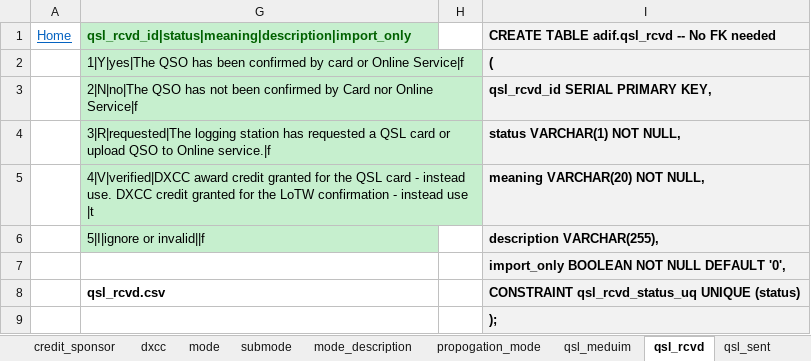
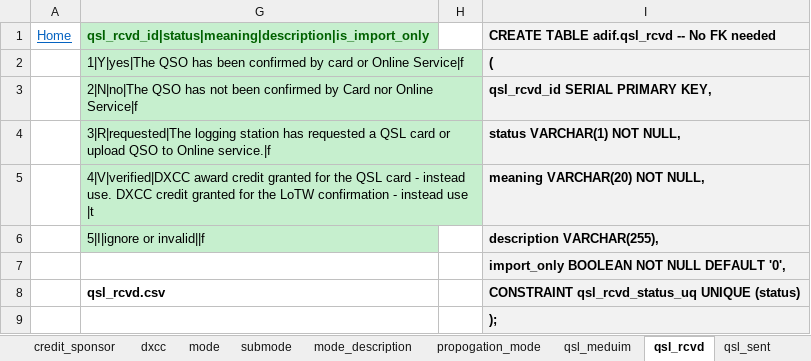
Before and after one commit to KI7MT/ards-tools, an Excel workbook: src/pgsql/adif/adif-master-enum.xlsx, sheet qsl_rcvd, drawn as a sheet; values as stored, in another font and other column widths than the file's, no borders; the diff names each change by its address in the sheet, - before the commit and + after, or states it on an @@ line.

```diff
--- a/src/pgsql/adif/adif-master-enum.xlsx (sheet qsl_rcvd)
+++ b/src/pgsql/adif/adif-master-enum.xlsx (sheet qsl_rcvd)
-G1: qsl_rcvd_id|status|meaning|description|import_only
+G1: qsl_rcvd_id|status|meaning|description|is_import_only
```
Also changed, not shown: sheet qsl_via, sheet award, sheet mode, sheet contest, hidden cells, 8 other files.
